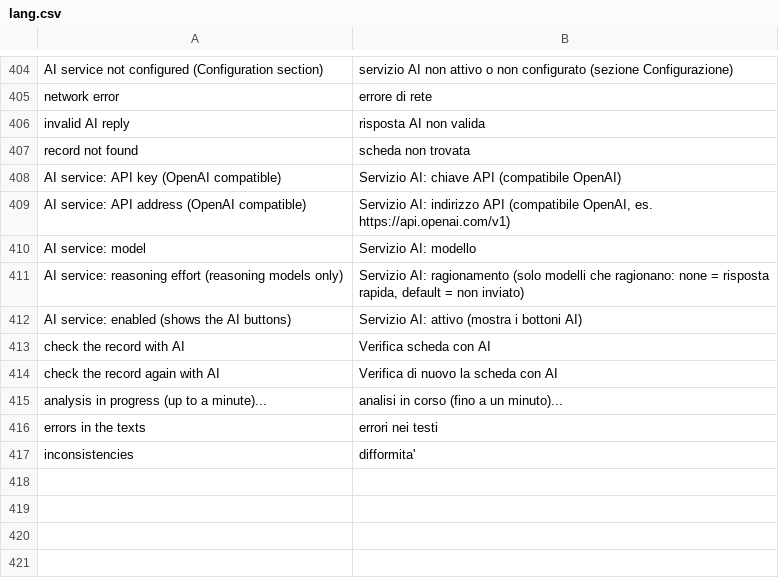
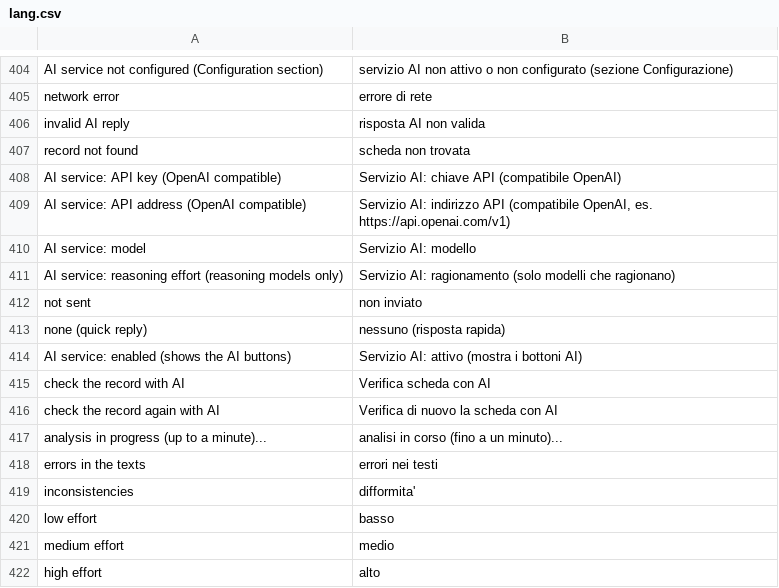
Before and after one commit to speleoalex/openkis, a CSV file: extra/openkis/languages/it/lang.csv, drawn as a sheet; only a part is shown, gaps mark what is left out.

Commit message:
Configuration section: options of the AI reasoning effort as value=label (the editor skips options without a label: the select was empty)

```diff
--- a/extra/openkis/languages/it/lang.csv
+++ b/extra/openkis/languages/it/lang.csv
@@ -410,3 +410,5 @@
 "AI service: model","Servizio AI: modello"
-"AI service: reasoning effort (reasoning models only)","Servizio AI: ragionamento (solo modelli che ragionano: none = risposta rapida, default = non inviato)"
+"AI service: reasoning effort (reasoning models only)","Servizio AI: ragionamento (solo modelli che ragionano)"
+"not sent","non inviato"
+"none (quick reply)","nessuno (risposta rapida)"
 "AI service: enabled (shows the AI buttons)","Servizio AI: attivo (mostra i bottoni AI)"
@@ -417 +419,4 @@
 "inconsistencies","difformita'"
+"low effort","basso"
+"medium effort","medio"
+"high effort","alto"
```
Also changed, not shown: 1 other file.
